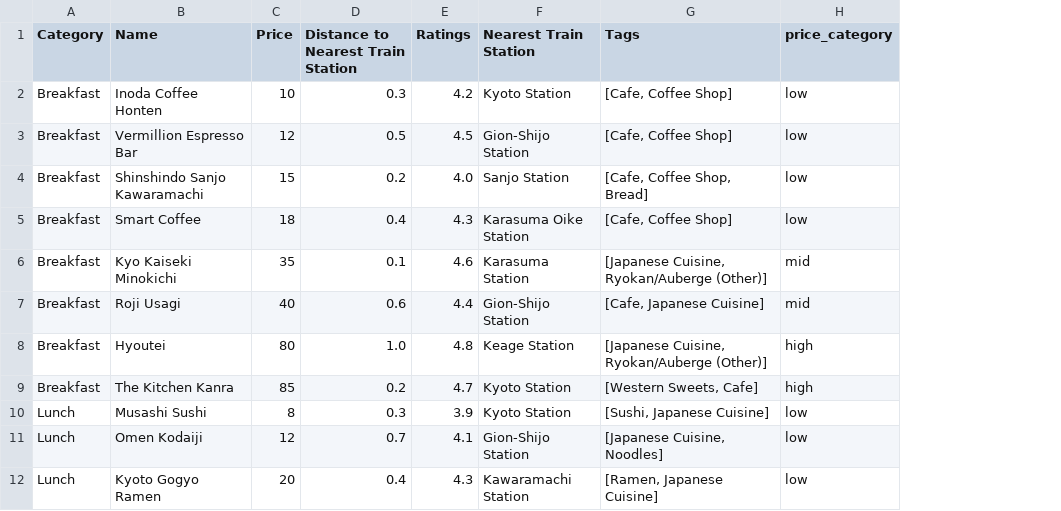
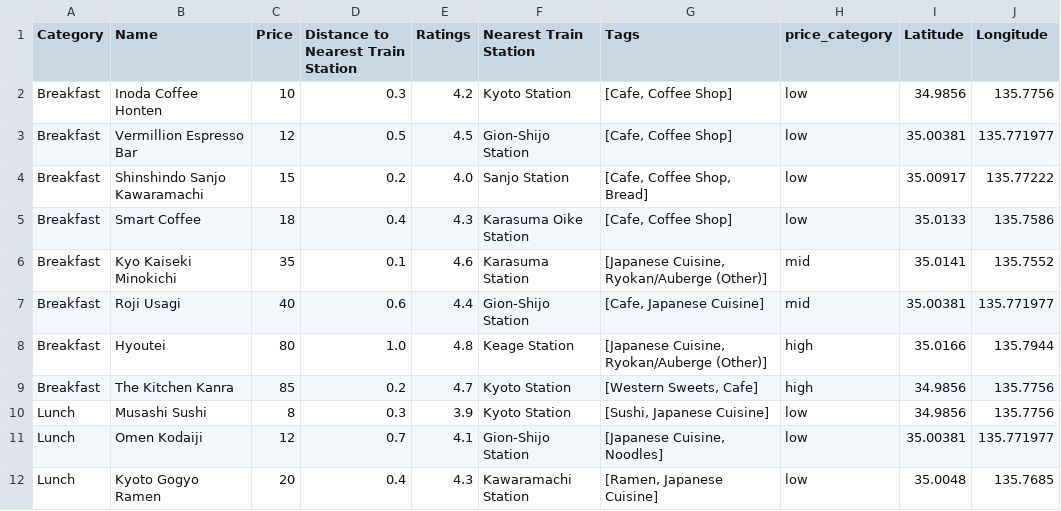
Before and after one commit to DylanMMyers/hacktx24, a CSV file: data/csvs/kyoto/kyoto_placestoeat.csv, drawn as a sheet; only a part is shown; the diff names each change by its address in the sheet, - before the commit and + after, or states it on an @@ line.

```diff
--- a/data/csvs/kyoto/kyoto_placestoeat.csv
+++ b/data/csvs/kyoto/kyoto_placestoeat.csv
+column I (Latitude), rows 2-12: 34.9856 | 35.00381 | 35.00917 | 35.0133 | 35.0141 | 35.00381 | 35.0166 | 34.9856 | 34.9856 | 35.00381 | 35.0048
+column J (Longitude), rows 2-12: 135.7756 | 135.771977 | 135.77222 | 135.7586 | 135.7552 | 135.771977 | 135.7944 | 135.7756 | 135.7756 | 135.771977 | 135.7685
```
Also changed, not shown: data/csvs/kyoto/kyoto_placestogo.csv, data/csvs/osaka/osaka_placestoeat.csv, 9 other files.
